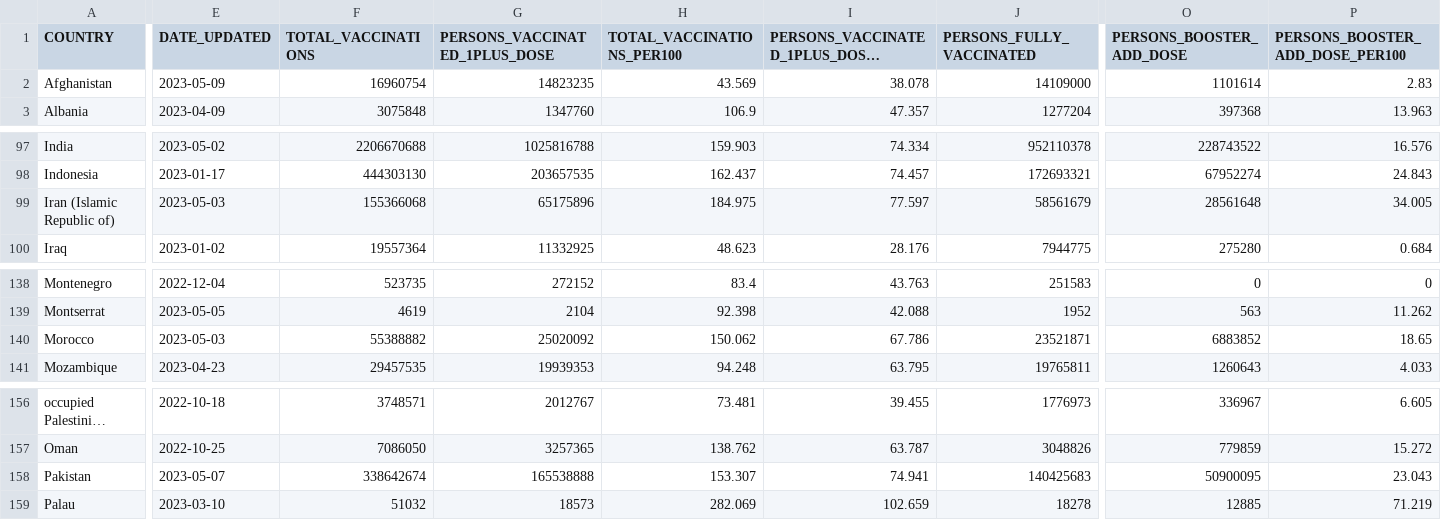
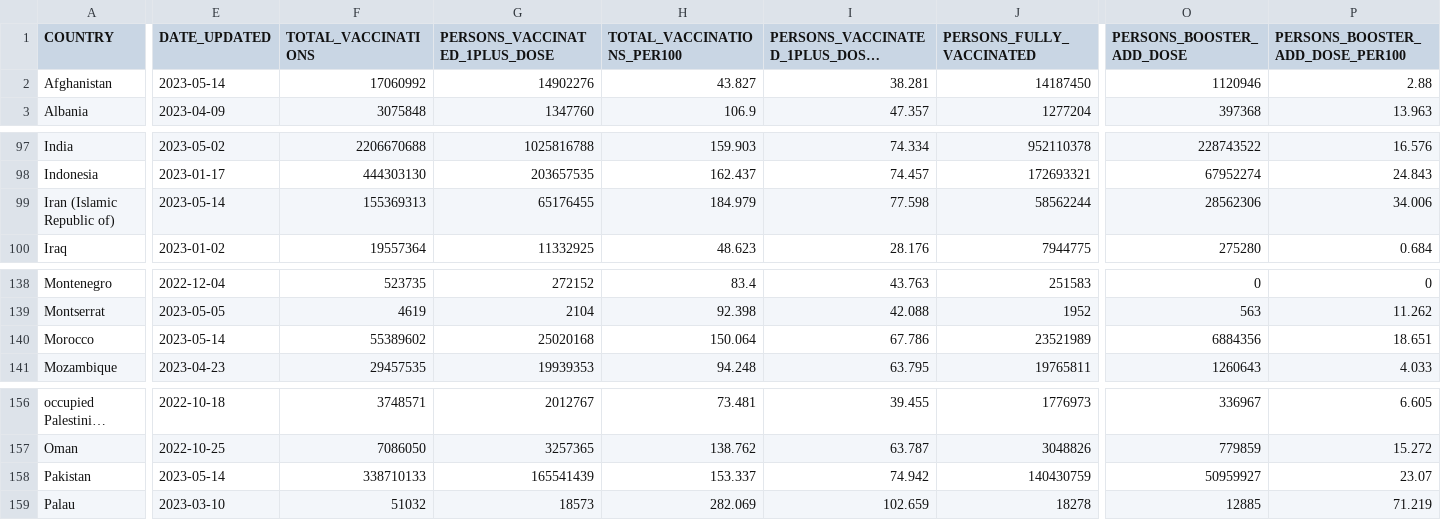
Before and after one commit to IFRCGo/ifrc-covid-dataviz, a CSV file: build/data/who_vaccination_data.csv, drawn as a sheet; only a part is shown, gaps mark what is left out; long unchanged cells end in …; the diff covers the shown part only; the diff names each change by its address in the sheet, - before the commit and + after, or states it on an @@ line.

Commit message:
Updated with latest data

```diff
--- a/build/data/who_vaccination_data.csv
+++ b/build/data/who_vaccination_data.csv
-E2 (DATE_UPDATED): 2023-05-09
+E2 (DATE_UPDATED): 2023-05-14
-F2 (TOTAL_VACCINATIONS): 16960754
+F2 (TOTAL_VACCINATIONS): 17060992
-G2 (PERSONS_VACCINATED_1PLUS_DOSE): 14823235
+G2 (PERSONS_VACCINATED_1PLUS_DOSE): 14902276
-H2 (TOTAL_VACCINATIONS_PER100): 43.569
+H2 (TOTAL_VACCINATIONS_PER100): 43.827
-I2: 38.078
+I2: 38.281
-J2 (PERSONS_FULLY_VACCINATED): 14109000
+J2 (PERSONS_FULLY_VACCINATED): 14187450
-O2 (PERSONS_BOOSTER_ADD_DOSE): 1101614
+O2 (PERSONS_BOOSTER_ADD_DOSE): 1120946
-P2 (PERSONS_BOOSTER_ADD_DOSE_PER100): 2.83
+P2 (PERSONS_BOOSTER_ADD_DOSE_PER100): 2.88
-E99 (DATE_UPDATED): 2023-05-03
+E99 (DATE_UPDATED): 2023-05-14
-F99 (TOTAL_VACCINATIONS): 155366068
+F99 (TOTAL_VACCINATIONS): 155369313
-G99 (PERSONS_VACCINATED_1PLUS_DOSE): 65175896
+G99 (PERSONS_VACCINATED_1PLUS_DOSE): 65176455
-H99 (TOTAL_VACCINATIONS_PER100): 184.975
+H99 (TOTAL_VACCINATIONS_PER100): 184.979
-I99: 77.597
+I99: 77.598
-J99 (PERSONS_FULLY_VACCINATED): 58561679
+J99 (PERSONS_FULLY_VACCINATED): 58562244
-O99 (PERSONS_BOOSTER_ADD_DOSE): 28561648
+O99 (PERSONS_BOOSTER_ADD_DOSE): 28562306
-P99 (PERSONS_BOOSTER_ADD_DOSE_PER100): 34.005
+P99 (PERSONS_BOOSTER_ADD_DOSE_PER100): 34.006
-E140 (DATE_UPDATED): 2023-05-03
+E140 (DATE_UPDATED): 2023-05-14
-F140 (TOTAL_VACCINATIONS): 55388882
+F140 (TOTAL_VACCINATIONS): 55389602
-G140 (PERSONS_VACCINATED_1PLUS_DOSE): 25020092
+G140 (PERSONS_VACCINATED_1PLUS_DOSE): 25020168
-H140 (TOTAL_VACCINATIONS_PER100): 150.062
+H140 (TOTAL_VACCINATIONS_PER100): 150.064
-J140 (PERSONS_FULLY_VACCINATED): 23521871
+J140 (PERSONS_FULLY_VACCINATED): 23521989
-O140 (PERSONS_BOOSTER_ADD_DOSE): 6883852
+O140 (PERSONS_BOOSTER_ADD_DOSE): 6884356
-P140 (PERSONS_BOOSTER_ADD_DOSE_PER100): 18.65
+P140 (PERSONS_BOOSTER_ADD_DOSE_PER100): 18.651
-E158 (DATE_UPDATED): 2023-05-07
+E158 (DATE_UPDATED): 2023-05-14
-F158 (TOTAL_VACCINATIONS): 338642674
+F158 (TOTAL_VACCINATIONS): 338710133
-G158 (PERSONS_VACCINATED_1PLUS_DOSE): 165538888
+G158 (PERSONS_VACCINATED_1PLUS_DOSE): 165541439
-H158 (TOTAL_VACCINATIONS_PER100): 153.307
+H158 (TOTAL_VACCINATIONS_PER100): 153.337
-I158: 74.941
+I158: 74.942
-J158 (PERSONS_FULLY_VACCINATED): 140425683
+J158 (PERSONS_FULLY_VACCINATED): 140430759
-O158 (PERSONS_BOOSTER_ADD_DOSE): 50900095
+O158 (PERSONS_BOOSTER_ADD_DOSE): 50959927
-P158 (PERSONS_BOOSTER_ADD_DOSE_PER100): 23.043
+P158 (PERSONS_BOOSTER_ADD_DOSE_PER100): 23.07
```
Also changed, not shown: 9 edited cells elsewhere in this file, public/data/who_vaccination_data.csv.
